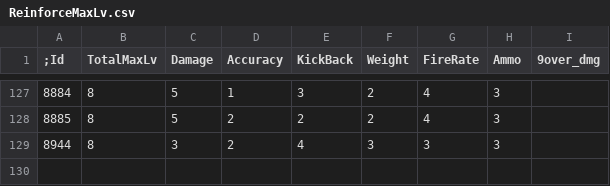
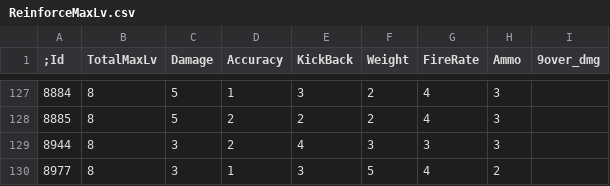
Before and after one commit to larn503/CSNZ_Server, a CSV file: bin/Data/ReinforceMaxLv.csv, drawn as a sheet; only a part is shown, gaps mark what is left out.

```diff
--- a/bin/Data/ReinforceMaxLv.csv
+++ b/bin/Data/ReinforceMaxLv.csv
@@ -129 +129,2 @@
 8944,8,3,2,4,3,3,3,
+8977,8,3,1,3,5,4,2,
```
Also changed, not shown: bin/Data/CodisData.csv, bin/Data/HonorMoneyShop.csv, 10 other files.
